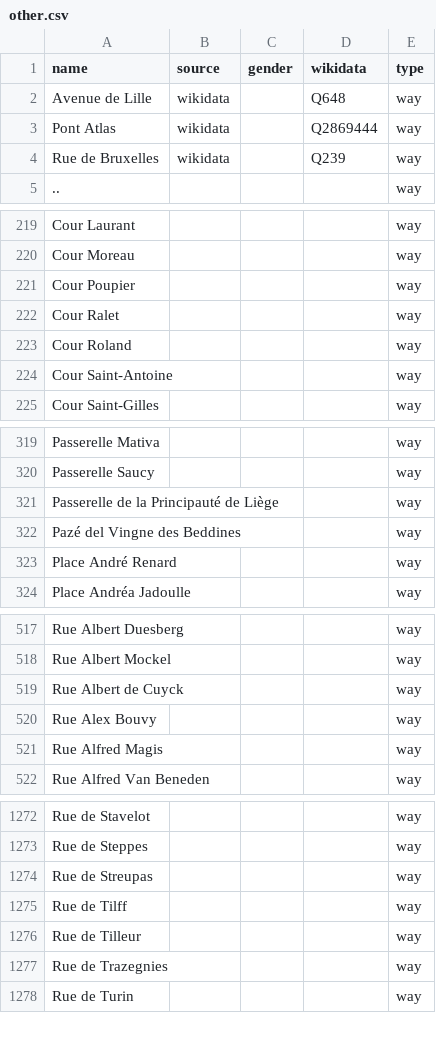
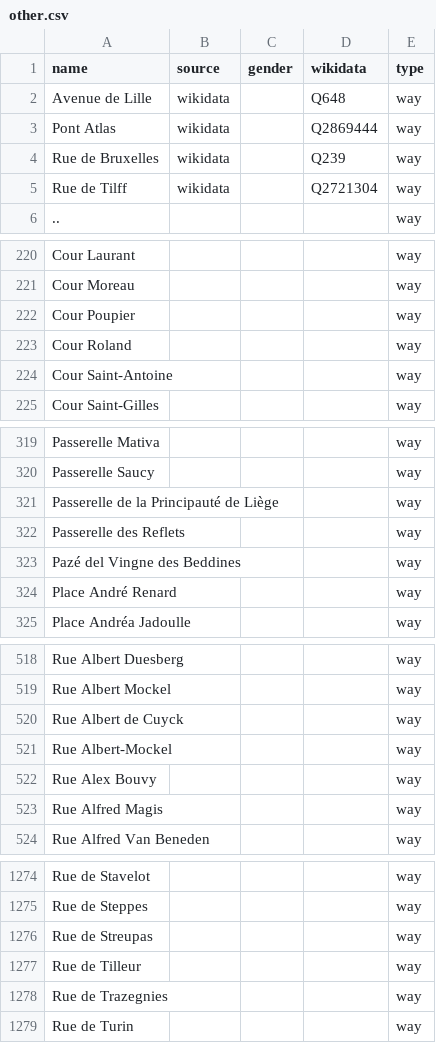
Before and after one commit to EqualStreetNames/equalstreetnames-liege, a CSV file: data/other.csv, drawn as a sheet; only a part is shown, gaps mark what is left out; removed rows and columns are numbered as before the commit, all else as after; the diff covers the shown part only; the diff names each change by its address in the sheet, - before the commit and + after, or states it on an @@ line.

```diff
--- a/data/other.csv
+++ b/data/other.csv
+row 5: Rue de Tilff | wikidata |  | Q2721304 | way
-row 222: Cour Ralet |  |  |  | way
+row 322: Passerelle des Reflets |  |  |  | way
+row 521: Rue Albert-Mockel |  |  |  | way
-row 1275: Rue de Tilff |  |  |  | way
```
Also changed, not shown: 3 added rows elsewhere in this file, data/gender.csv, 3 other files.
